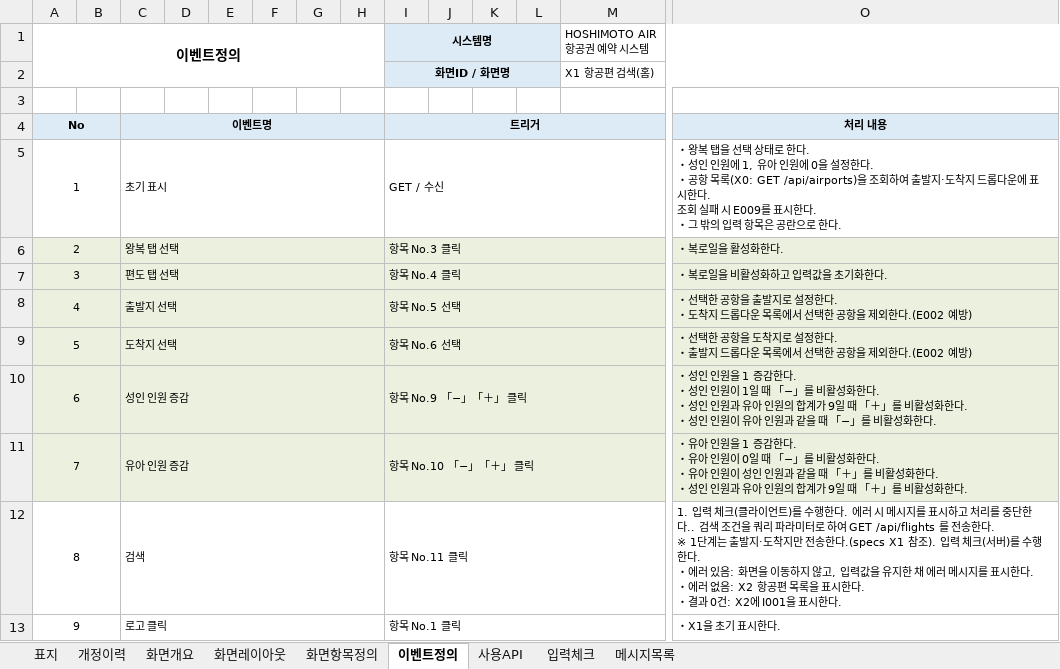
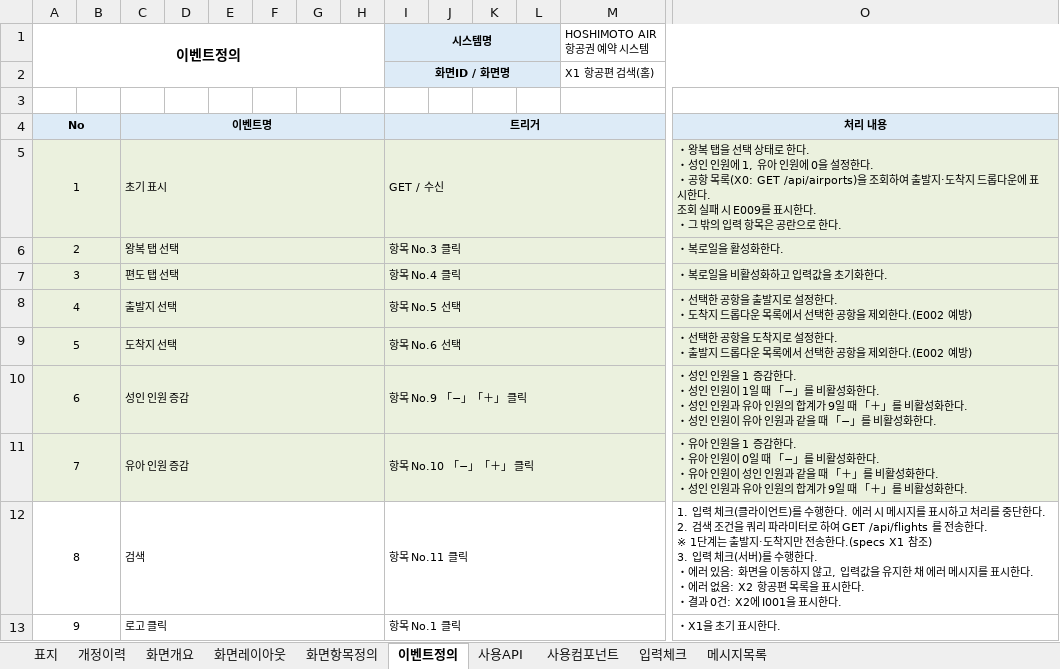
Before and after one commit to yisanjin96-svg/SpringLab01, an Excel workbook: doc/excel/화면설계서_X1_항공편검색.xlsx, sheet 이벤트정의, drawn as a sheet; only a part is shown, gaps mark what is left out; values as stored, in another font and other column widths than the file's, no borders; ↵ is a line break in a cell; the diff covers the shown part only; the diff names each change by its address in the sheet, - before the commit and + after, or states it on an @@ line.

```diff
--- a/doc/excel/화면설계서_X1_항공편검색.xlsx (sheet 이벤트정의)
+++ b/doc/excel/화면설계서_X1_항공편검색.xlsx (sheet 이벤트정의)
+sheet tab: 사용컴포넌트
-A5:O5 fill: none
+A5:O5 fill: #EBF1DE
-O12: …중단한다.. 검색 조건을 쿼리 파라미터로 하여 GET /api/flights 를 전송한다. ↵ ※ 1단계는 출발지·도착지만 전송한다.(specs X1 참조). 입력 체…
+O12: …중단한다. ↵ 2. 검색 조건을 쿼리 파라미터로 하여 GET /api/flights 를 전송한다. ↵ ※ 1단계는 출발지·도착지만 전송한다.(specs X1 참조) ↵ 3. 입력 체…
```
Also changed, not shown: cell formats elsewhere in this sheet, sheet 개정이력, sheet 화면개요, 10 other files.
